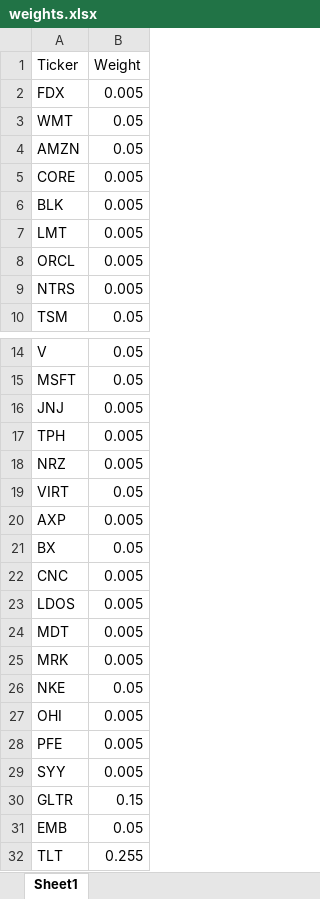
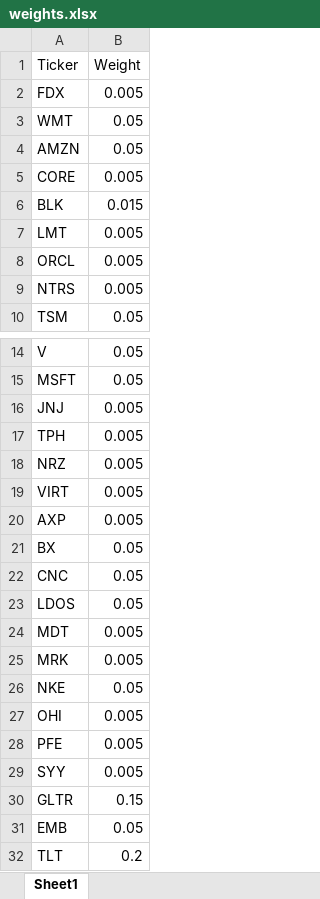
Before and after one commit to RamblerInvestmentFund/rebal-v2, an Excel workbook: weights.xlsx, sheet Sheet1, drawn as a sheet; only a part is shown, gaps mark what is left out; values as stored, in another font and other column widths than the file's, no borders; the diff names each change by its address in the sheet, - before the commit and + after, or states it on an @@ line.

```diff
--- a/weights.xlsx (sheet Sheet1)
+++ b/weights.xlsx (sheet Sheet1)
-B6 (Weight): 0.005
+B6 (Weight): 0.015
-B19 (Weight): 0.05
+B19 (Weight): 0.005
-B22:B23 (Weight): 0.005
+B22:B23 (Weight): 0.05
-B32 (Weight): 0.255
+B32 (Weight): 0.2
```
Also changed, not shown: 1 other file.
